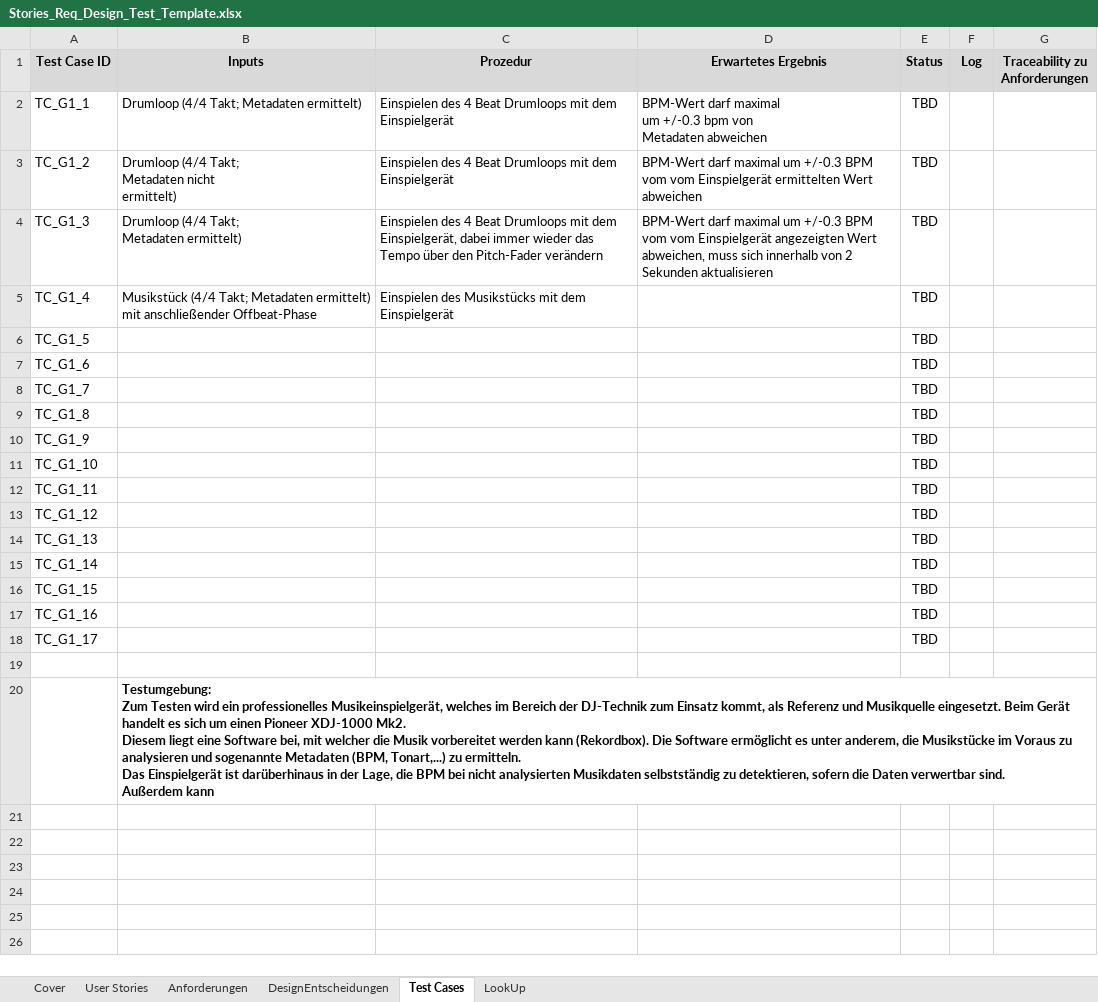
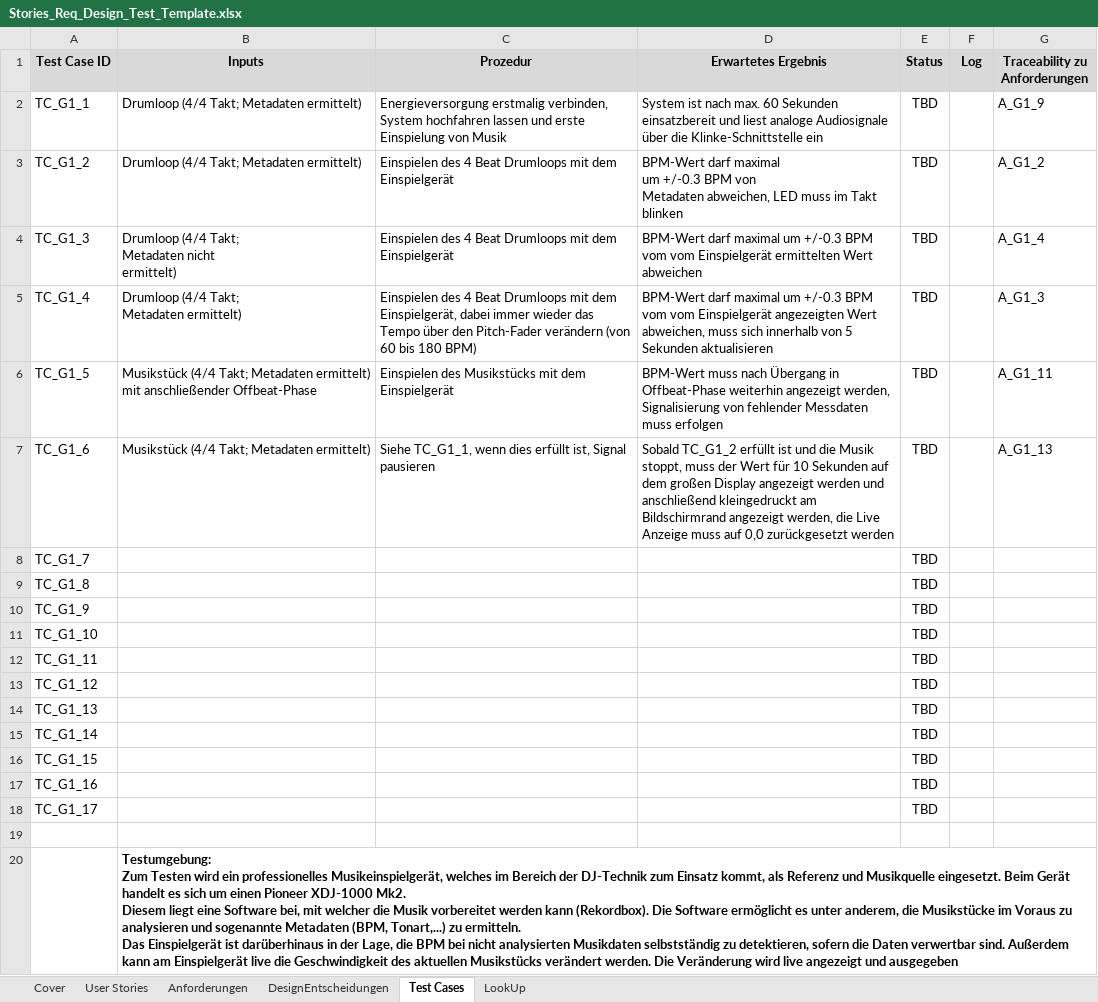
Before and after one commit to WiKinter/BPM-Detection, an Excel workbook: doc/Stories_Req_Design_Test_Template.xlsx, sheet Test Cases, drawn as a sheet; values as stored, in another font and other column widths than the file's, no borders; ↵ is a line break in a cell; the diff names each change by its address in the sheet, - before the commit and + after, or states it on an @@ line.

Commit message:
Req/Test Dokument formale Fehler korrigiert

```diff
--- a/doc/Stories_Req_Design_Test_Template.xlsx (sheet Test Cases)
+++ b/doc/Stories_Req_Design_Test_Template.xlsx (sheet Test Cases)
-C2 (Prozedur): Einspielen des 4 Beat Drumloops mit dem Einspielgerät
+C2 (Prozedur): Energieversorgung erstmalig verbinden, System hochfahren lassen und erste Einspielung von Musik
-D2 (Erwartetes Ergebnis): BPM-Wert darf maximal ↵ um +/-0.3 bpm von ↵ Metadaten abweichen
+D2 (Erwartetes Ergebnis): System ist nach max. 60 Sekunden einsatzbereit und liest analoge Audiosignale über die Klinke-Schnittstelle ein
-G2 (Traceability zu Anforderungen): (empty)
+G2 (Traceability zu Anforderungen): A_G1_9
-B3 (Inputs): Drumloop (4/4 Takt; ↵ Metadaten nicht ↵ ermittelt)
+B3 (Inputs): Drumloop (4/4 Takt; Metadaten ermittelt)
-D3 (Erwartetes Ergebnis): …+/-0.3 BPM vom vom Einspielgerät ermittelten Wert abweichen
+D3 (Erwartetes Ergebnis): …+/-0.3 BPM von ↵ Metadaten abweichen, LED muss im Takt blinken
-G3 (Traceability zu Anforderungen): (empty)
+G3 (Traceability zu Anforderungen): A_G1_2
-B4 (Inputs): Drumloop (4/4 Takt; ↵ Metadaten ermittelt)
+B4 (Inputs): Drumloop (4/4 Takt; ↵ Metadaten nicht ↵ ermittelt)
-C4 (Prozedur): …mit dem Einspielgerät, dabei immer wieder das Tempo über den Pitch-Fader verändern
+C4 (Prozedur): …mit dem Einspielgerät
-D4 (Erwartetes Ergebnis): …vom Einspielgerät angezeigten Wert abweichen, muss sich innerhalb von 2 Sekunden aktualisieren
+D4 (Erwartetes Ergebnis): …vom Einspielgerät ermittelten Wert abweichen
-G4 (Traceability zu Anforderungen): (empty)
+G4 (Traceability zu Anforderungen): A_G1_4
-B5 (Inputs): Musikstück (4/4 Takt; Metadaten ermittelt) mit anschließender Offbeat-Phase
+B5 (Inputs): Drumloop (4/4 Takt; ↵ Metadaten ermittelt)
-C5 (Prozedur): Einspielen des Musikstücks mit dem Einspielgerät
+C5 (Prozedur): Einspielen des 4 Beat Drumloops mit dem Einspielgerät, dabei immer wieder das Tempo über den Pitch-Fader verändern (von 60 bis 180 BPM)
-D5 (Erwartetes Ergebnis): (empty)
+D5 (Erwartetes Ergebnis): BPM-Wert darf maximal um +/-0.3 BPM vom vom Einspielgerät angezeigten Wert abweichen, muss sich innerhalb von 5 Sekunden aktualisieren
-G5 (Traceability zu Anforderungen): (empty)
+G5 (Traceability zu Anforderungen): A_G1_3
-B6 (Inputs): (empty)
+B6 (Inputs): Musikstück (4/4 Takt; Metadaten ermittelt) mit anschließender Offbeat-Phase
-C6 (Prozedur): (empty)
+C6 (Prozedur): Einspielen des Musikstücks mit dem Einspielgerät
-D6 (Erwartetes Ergebnis): (empty)
+D6 (Erwartetes Ergebnis): BPM-Wert muss nach Übergang in Offbeat-Phase weiterhin angezeigt werden, Signalisierung von fehlender Messdaten muss erfolgen
-G6 (Traceability zu Anforderungen): (empty)
+G6 (Traceability zu Anforderungen): A_G1_11
-B7 (Inputs): (empty)
+B7 (Inputs): Musikstück (4/4 Takt; Metadaten ermittelt)
-C7 (Prozedur): (empty)
+C7 (Prozedur): Siehe TC_G1_1, wenn dies erfüllt ist, Signal pausieren
-D7 (Erwartetes Ergebnis): (empty)
+D7 (Erwartetes Ergebnis): Sobald TC_G1_2 erfüllt ist und die Musik stoppt, muss der Wert für 10 Sekunden auf dem großen Display angezeigt werden und anschließend kleingedruckt am Bildschirmrand angezeigt werden, die Live Anzeige muss auf 0,0 zurückgesetzt werden
-G7 (Traceability zu Anforderungen): (empty)
+G7 (Traceability zu Anforderungen): A_G1_13
-B20 (Inputs): …Außerdem kann
+B20 (Inputs): …Außerdem kann am Einspielgerät live die Geschwindigkeit des aktuellen Musikstücks verändert werden. Die Veränderung wird live angezeigt und ausgegeben
```
Also changed, not shown: sheet Anforderungen, sheet User Stories.
